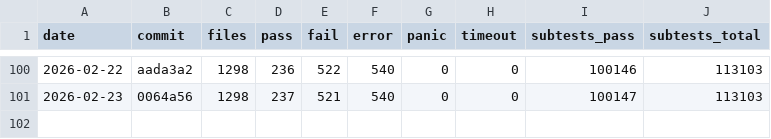
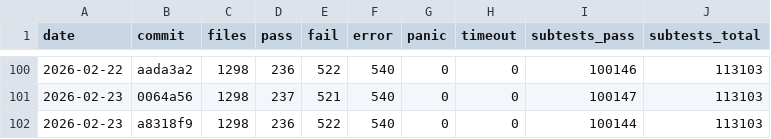
Before and after one commit to tokuhirom/mutsu, a TSV file: HISTORY.tsv, drawn as a sheet; only a part is shown, gaps mark what is left out; the diff names each change by its address in the sheet, - before the commit and + after, or states it on an @@ line.

```diff
--- a/HISTORY.tsv
+++ b/HISTORY.tsv
+row 102: 2026-02-23 | a8318f9 | 1298 | 236 | 522 | 540 | 0 | 0 | 100144 | 113103
```
Also changed, not shown: 37 other files.
